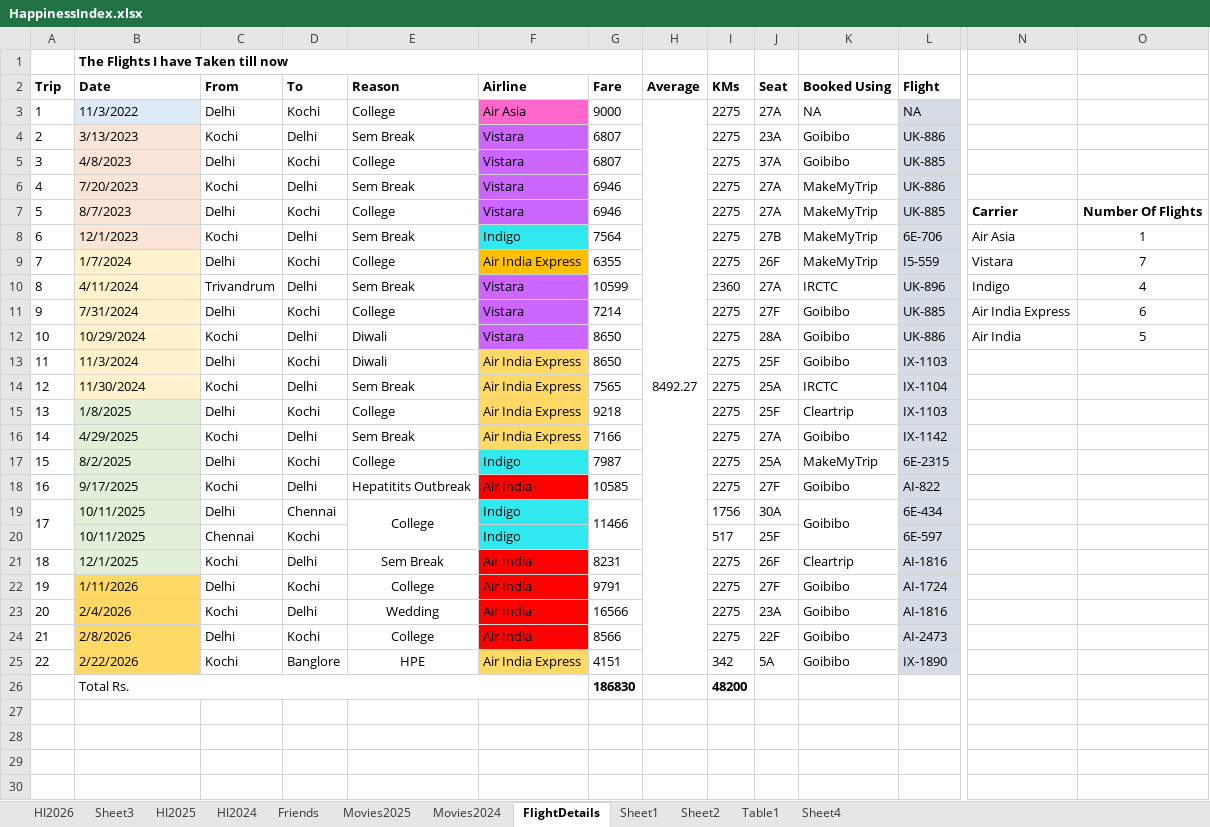
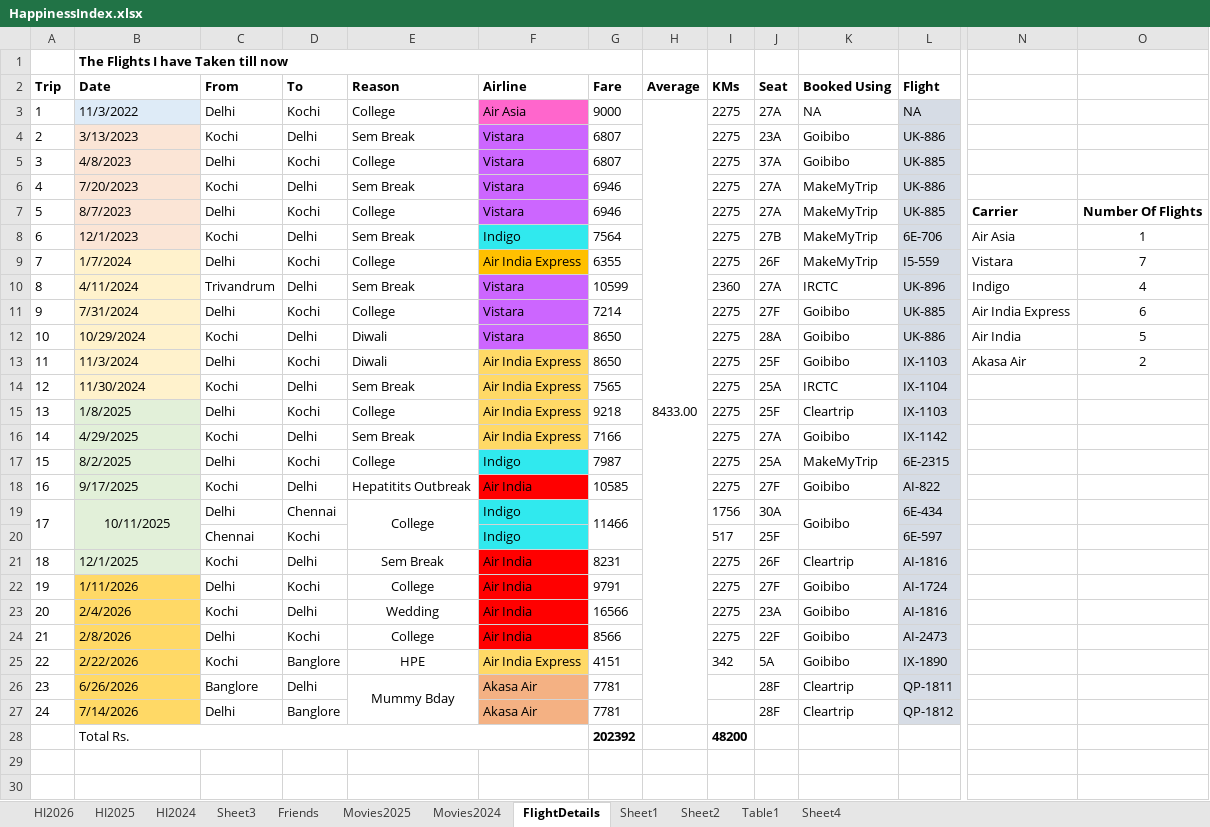
Before and after one commit to Abhinav-1708/Happiness-Index, an Excel workbook: HappinessIndex.xlsx, sheet FlightDetails, drawn as a sheet; only a part is shown, gaps mark what is left out; the shorter side is filled out with more unchanged rows; values as stored, in another font and other column widths than the file's, no borders; charts and pictures and conditional formats not drawn; addresses are those after the commit; rows hold the shown columns only; the diff names each change by its address in the sheet, - before the commit and + after, or states it on an @@ line.

```diff
--- a/HappinessIndex.xlsx (sheet FlightDetails)
+++ b/HappinessIndex.xlsx (sheet FlightDetails)
@@ sheet tab order changed: HI2026 | HI2025 | HI2024 | Sheet3 | Friends | Movies2025 | Movies2024 | FlightDetails | Sheet1 | Sheet2 | Table1 | Sheet4 @@
-H3: 8492.27
+H3: 8433.00
-N13: (empty)
+N13: Akasa Air
-O13: (empty)
+O13: 2
-B19 alignment: left
+B19 alignment: center
+B19:B20 merged
-B20: 10/11/2025
+B20: (empty)
+row 26: 23 | 6/26/2026 | Banglore | Delhi | Mummy Bday | Akasa Air | 7781 |  |  | 28F | Cleartrip | QP-1811
+row 27: 24 | 7/14/2026 | Delhi | Banglore |  | Akasa Air | 7781 |  |  | 28F | Cleartrip | QP-1812
-G28: 186830
+G28: 202392
```
Also changed, not shown: sheet HI2026, formulas that keep their value, charts or pictures.
